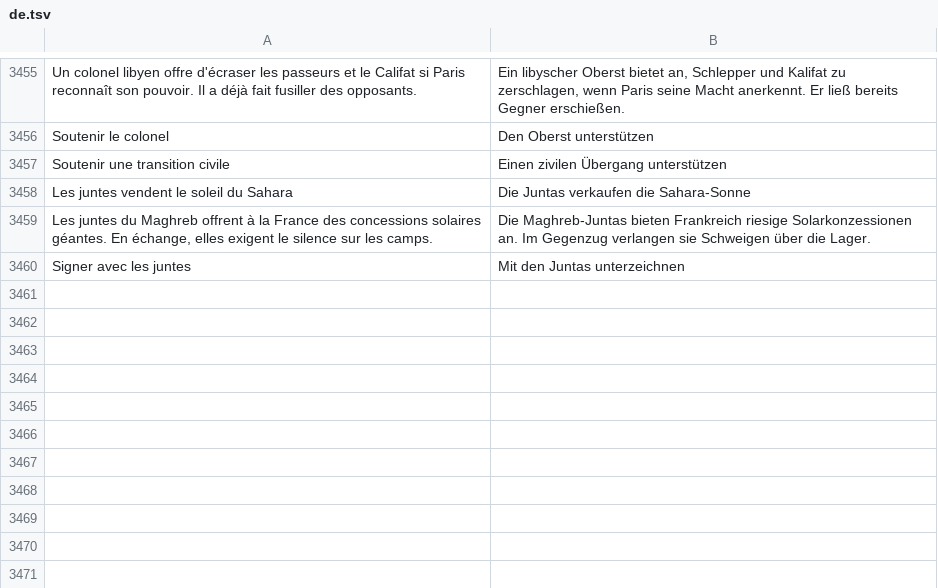
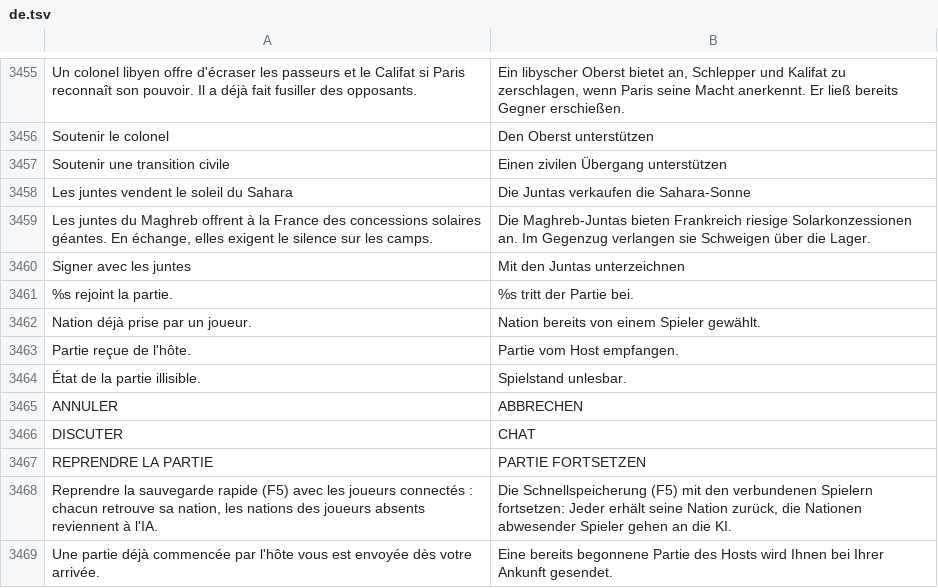
Before and after one commit to wakadu13/RobotAdventure, a TSV file: tools/lang/de.tsv, drawn as a sheet; only a part is shown, gaps mark what is left out; the diff names each change by its address in the sheet, - before the commit and + after, or states it on an @@ line.

```diff
--- a/tools/lang/de.tsv
+++ b/tools/lang/de.tsv
+row 3461: %s rejoint la partie. | %s tritt der Partie bei.
+row 3462: Nation déjà prise par un joueur. | Nation bereits von einem Spieler gewählt.
+row 3463: Partie reçue de l'hôte. | Partie vom Host empfangen.
+row 3464: État de la partie illisible. | Spielstand unlesbar.
+row 3465: ANNULER | ABBRECHEN
+row 3466: DISCUTER | CHAT
+row 3467: REPRENDRE LA PARTIE | PARTIE FORTSETZEN
+row 3468: Reprendre la sauvegarde rapide (F5) avec les joueurs connectés : chacun retrouve sa nation, les nations des joueurs absents reviennent à l'IA. | Die Schnellspeicherung (F5) mit den verbundenen Spielern fortsetzen: Jeder erhält seine Nation zurück, die Nationen abwesender Spieler gehen an die KI.
+row 3469: Une partie déjà commencée par l'hôte vous est envoyée dès votre arrivée. | Eine bereits begonnene Partie des Hosts wird Ihnen bei Ihrer Ankunft gesendet.
```
Also changed, not shown: tools/lang/en.tsv, tools/lang/es.tsv, 17 other files.
